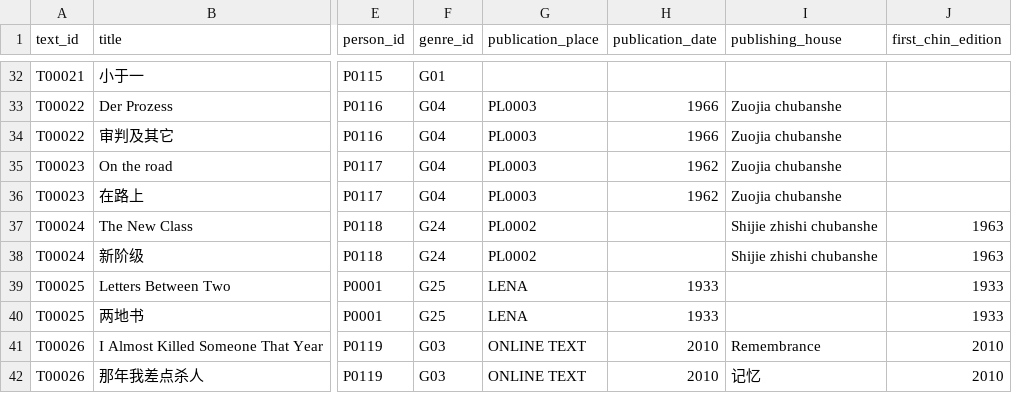
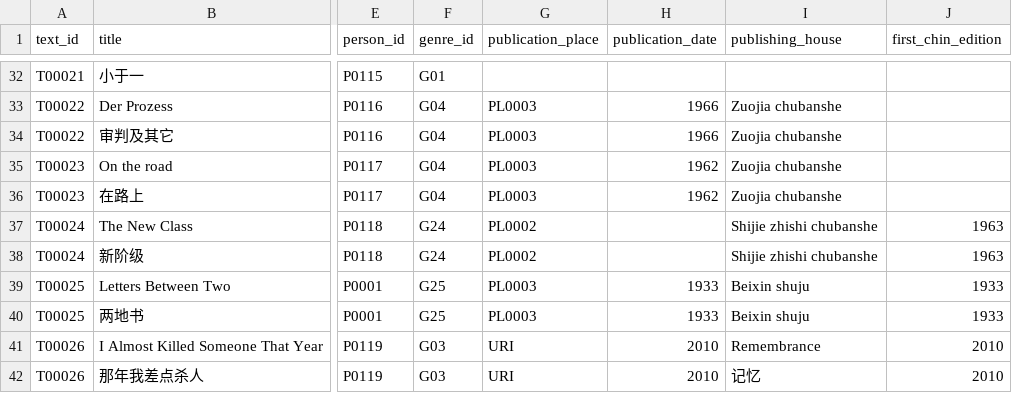
Before and after one commit to readchina/ReadAct, a CSV file: data/Text.csv, drawn as a sheet; only a part is shown, gaps mark what is left out; the diff names each change by its address in the sheet, - before the commit and + after, or states it on an @@ line.

Commit message:
minor stuff

```diff
--- a/data/Text.csv
+++ b/data/Text.csv
-G39:G40 (publication_place): LENA
+G39:G40 (publication_place): PL0003
-I39:I40 (publishing_house): (empty)
+I39:I40 (publishing_house): Beixin shuju
-G41:G42 (publication_place): ONLINE TEXT
+G41:G42 (publication_place): URI
```
